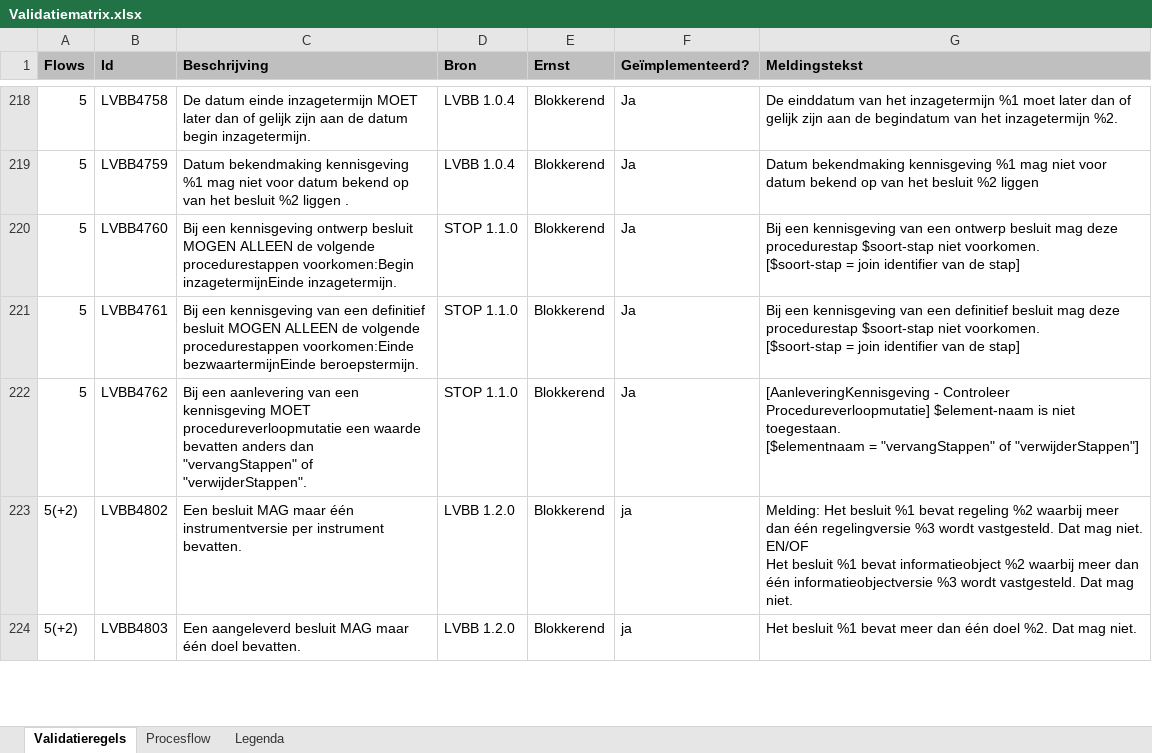
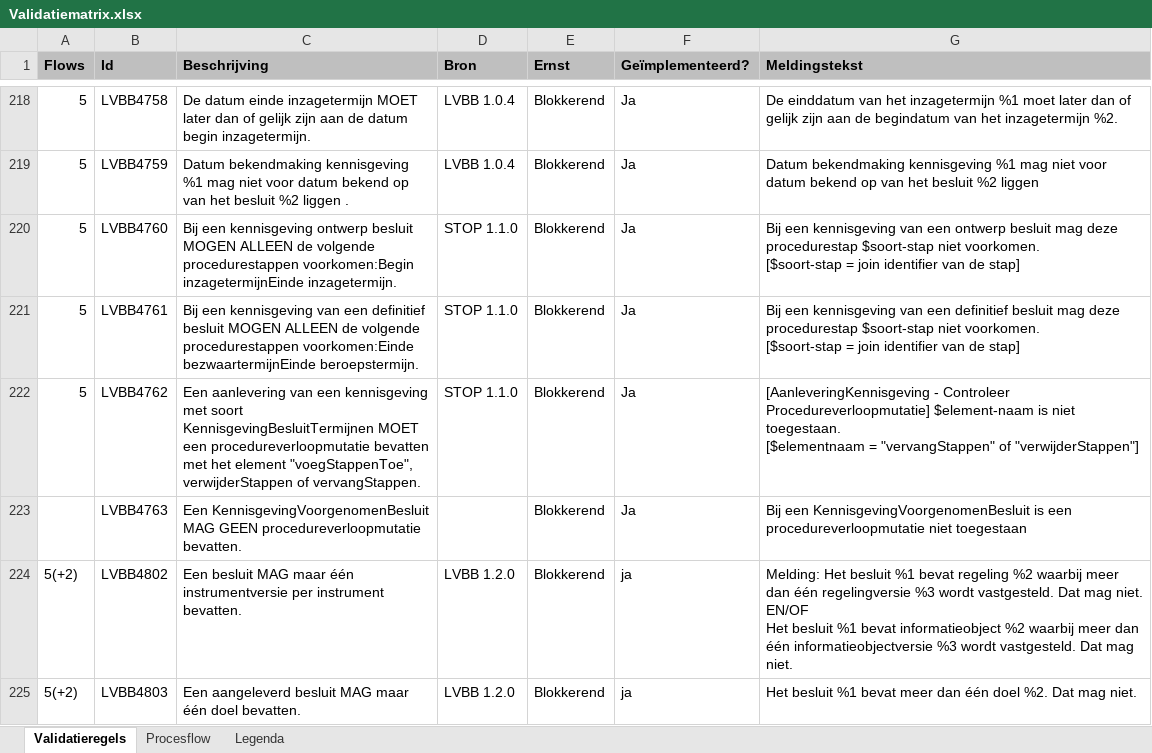
Before and after one commit to Geonovum/dso-validatiematrix, an Excel workbook: Validatiematrix.xlsx, sheet Validatieregels, drawn as a sheet; only a part is shown, gaps mark what is left out; values as stored, in another font and other column widths than the file's, no borders; conditional formats not drawn; the diff covers the shown part only; the diff names each change by its address in the sheet, - before the commit and + after, or states it on an @@ line.

```diff
--- a/Validatiematrix.xlsx (sheet Validatieregels)
+++ b/Validatiematrix.xlsx (sheet Validatieregels)
-C222 (Beschrijving): Bij een aanlevering van een kennisgeving MOET procedureverloopmutatie een waarde bevatten anders dan "vervangStappen" of "verwijderStappen".
+C222 (Beschrijving): Een aanlevering van een kennisgeving met soort KennisgevingBesluitTermijnen MOET een procedureverloopmutatie bevatten met het element "voegStappenToe", verwijderStappen of vervangStappen.
+row 223:  | LVBB4763 | Een KennisgevingVoorgenomenBesluit MAG GEEN procedureverloopmutatie bevatten. |  | Blokkerend | Ja | Bij een KennisgevingVoorgenomenBesluit is een procedureverloopmutatie niet toegestaan
```
Also changed, not shown: 2 added rows, 2 removed rows and 39 edited cells elsewhere in this sheet, 2 other files.
